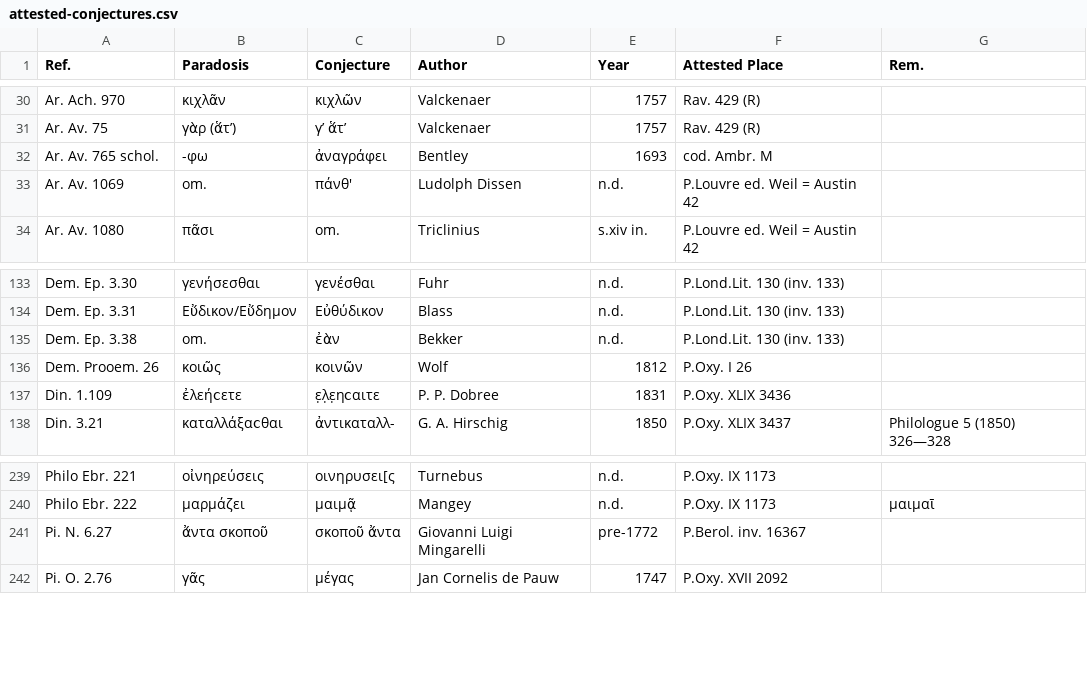
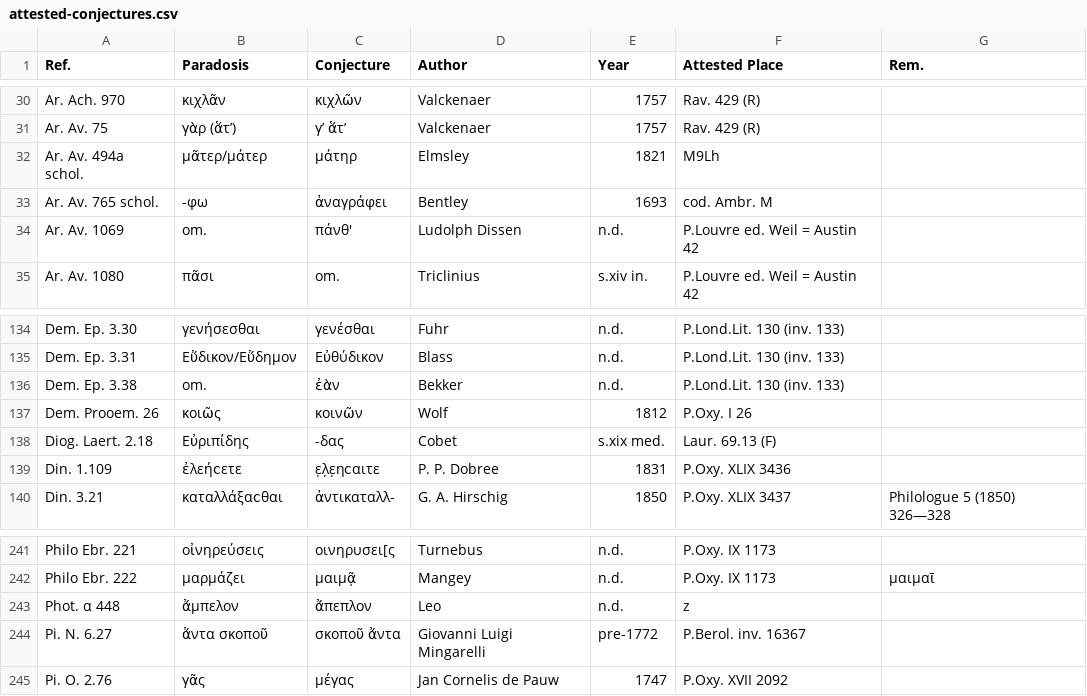
Before and after one commit to t18d/attested-conjectures, a CSV file: attested-conjectures.csv, drawn as a sheet; only a part is shown, gaps mark what is left out; the diff names each change by its address in the sheet, - before the commit and + after, or states it on an @@ line.

Commit message:
Update attested-conjectures.csv

```diff
--- a/attested-conjectures.csv
+++ b/attested-conjectures.csv
+row 32: Ar. Av. 494a schol. | μᾶτερ/μάτερ | μάτηρ | Elmsley | 1821 | M9Lh
+row 138: Diog. Laert. 2.18 | Εὐριπίδης | -δας | Cobet | s.xix med. | Laur. 69.13 (F)
+row 243: Phot. α 448 | ἄμπελον | ἄπεπλον | Leo | n.d. | z
```
